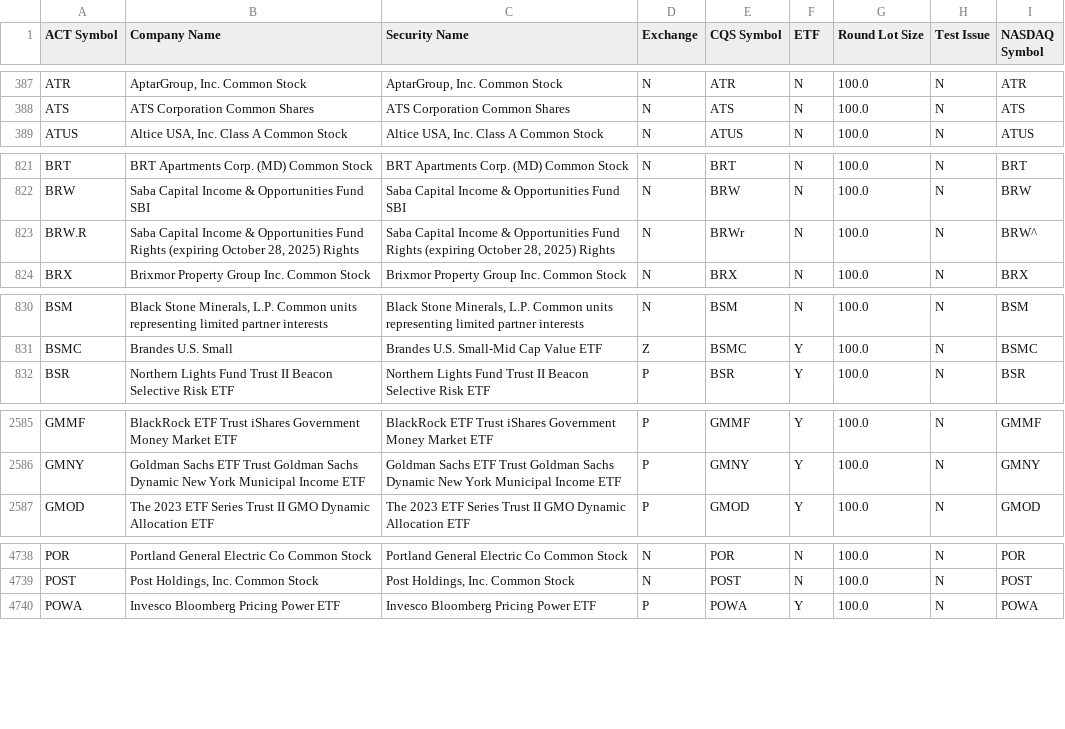
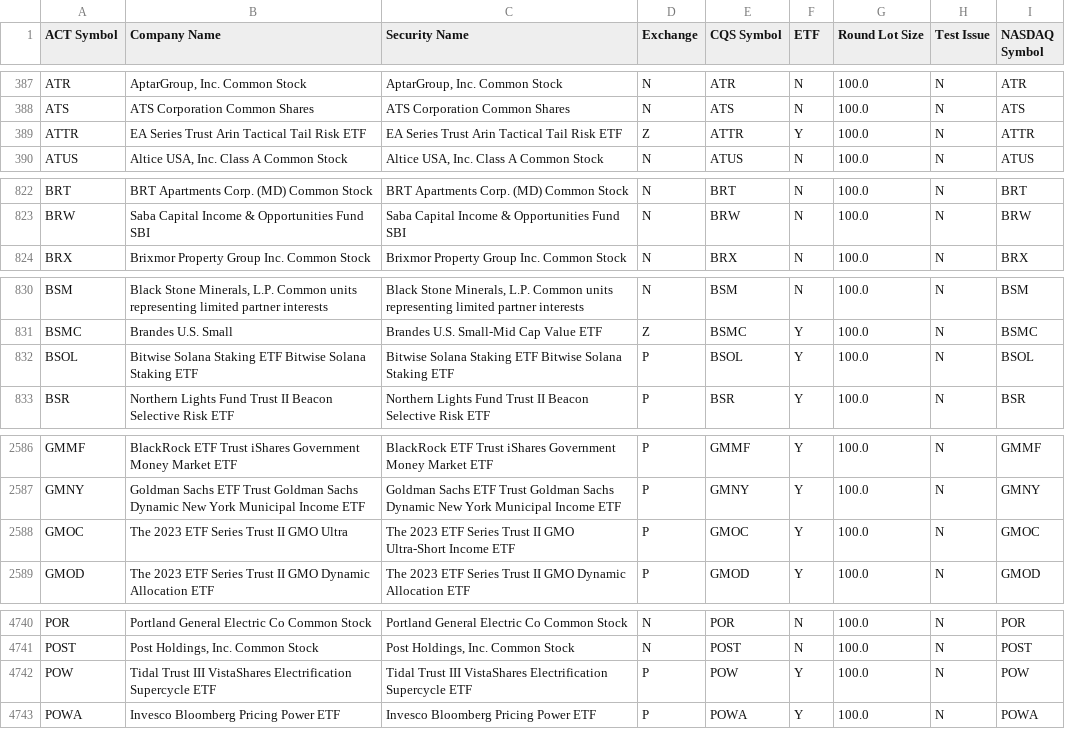
Before and after one commit to datasets/nyse-other-listings, a CSV file: data/other-listed.csv, drawn as a sheet; only a part is shown, gaps mark what is left out; removed rows and columns are numbered as before the commit, all else as after; the diff covers the shown part only; the diff names each change by its address in the sheet, - before the commit and + after, or states it on an @@ line.

```diff
--- a/data/other-listed.csv
+++ b/data/other-listed.csv
+row 389: ATTR | EA Series Trust Arin Tactical Tail Risk ETF | EA Series Trust Arin Tactical Tail Risk ETF | Z | ATTR | Y | 100.0 | N | ATTR
-row 823: BRW.R | Saba Capital Income & Opportunities Fund Rights (expiring October 28, 2025) Rights | Saba Capital Income & Opportunities Fund Rights (expiring October 28, 2025) Rights | N | BRWr | N | 100.0 | N | BRW^
+row 832: BSOL | Bitwise Solana Staking ETF Bitwise Solana Staking ETF | Bitwise Solana Staking ETF Bitwise Solana Staking ETF | P | BSOL | Y | 100.0 | N | BSOL
+row 2588: GMOC | The 2023 ETF Series Trust II GMO Ultra | The 2023 ETF Series Trust II GMO Ultra-Short Income ETF | P | GMOC | Y | 100.0 | N | GMOC
+row 4742: POW | Tidal Trust III VistaShares Electrification Supercycle ETF | Tidal Trust III VistaShares Electrification Supercycle ETF | P | POW | Y | 100.0 | N | POW
```
Also changed, not shown: 1 edited cell elsewhere in this file, data/nyse-listed.csv.
